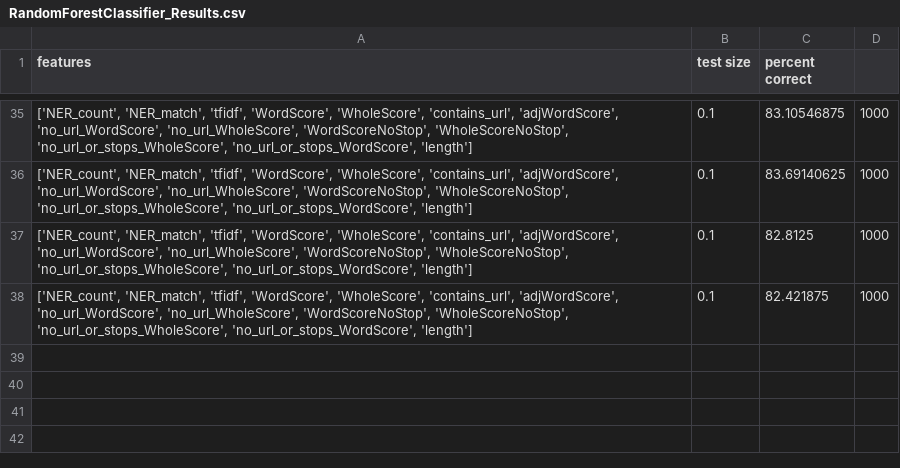
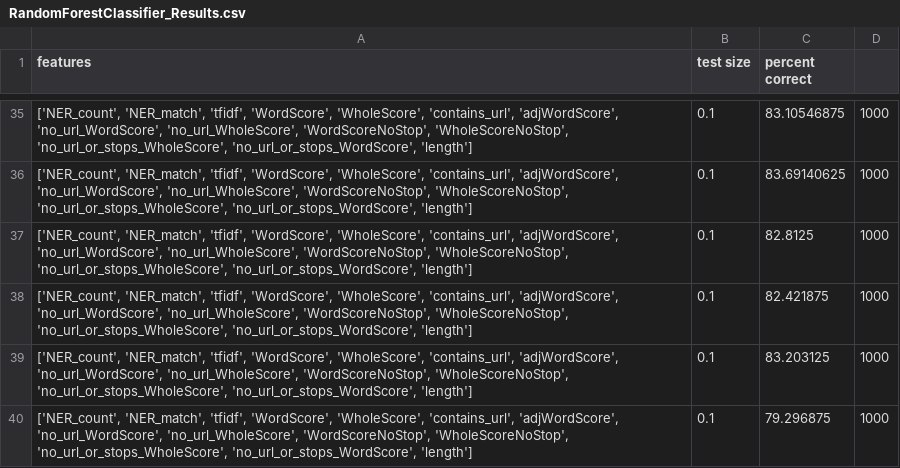
Before and after one commit to mcatalano26/cmps-cap, a CSV file: files/ML_Results/RandomForestClassifier_Results.csv, drawn as a sheet; only a part is shown, gaps mark what is left out.

```diff
--- a/files/ML_Results/RandomForestClassifier_Results.csv
+++ b/files/ML_Results/RandomForestClassifier_Results.csv
@@ -38 +38,3 @@ features,test size,percent correct
 "['NER_count', 'NER_match', 'tfidf', 'WordScore', 'WholeScore', 'contains_url', 'adjWordScore', 'no_url_WordScore', 'no_url_WholeScore', 'WordScoreNoStop', 'WholeScoreNoStop', 'no_url_or_stops_WholeScore', 'no_url_or_stops_WordScore', 'length']",0.1,82.421875,1000
+"['NER_count', 'NER_match', 'tfidf', 'WordScore', 'WholeScore', 'contains_url', 'adjWordScore', 'no_url_WordScore', 'no_url_WholeScore', 'WordScoreNoStop', 'WholeScoreNoStop', 'no_url_or_stops_WholeScore', 'no_url_or_stops_WordScore', 'length']",0.1,83.203125,1000
+"['NER_count', 'NER_match', 'tfidf', 'WordScore', 'WholeScore', 'contains_url', 'adjWordScore', 'no_url_WordScore', 'no_url_WholeScore', 'WordScoreNoStop', 'WholeScoreNoStop', 'no_url_or_stops_WholeScore', 'no_url_or_stops_WordScore', 'length']",0.1,79.296875,1000
```
Also changed, not shown: 2 other files.
